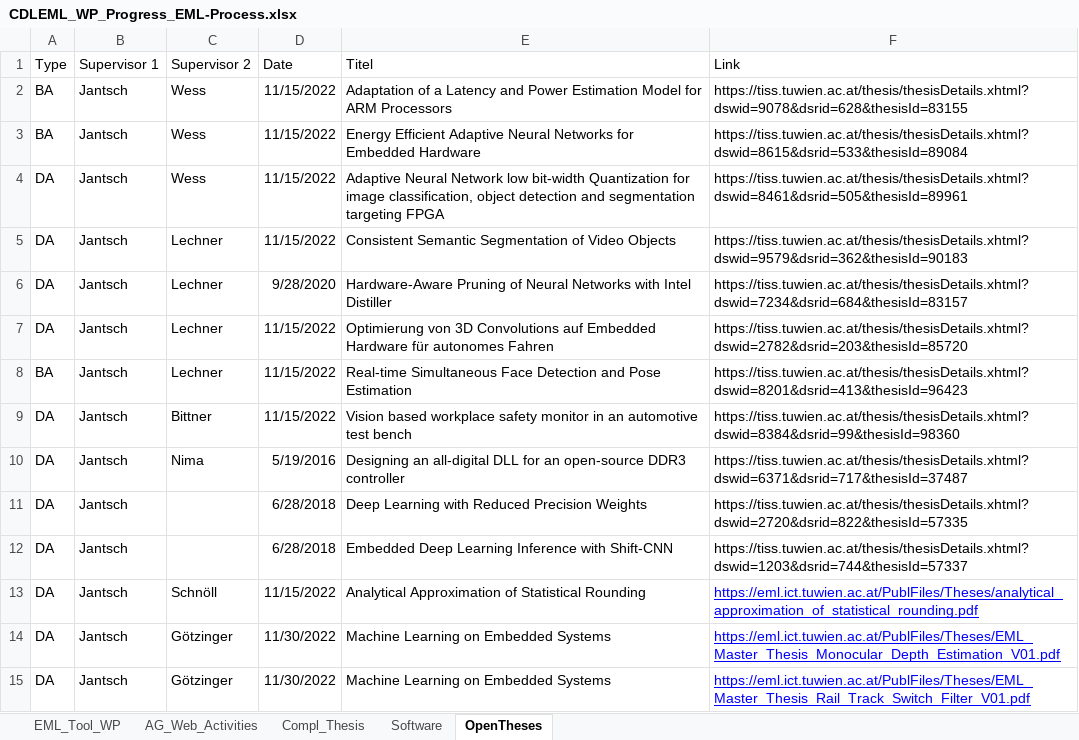
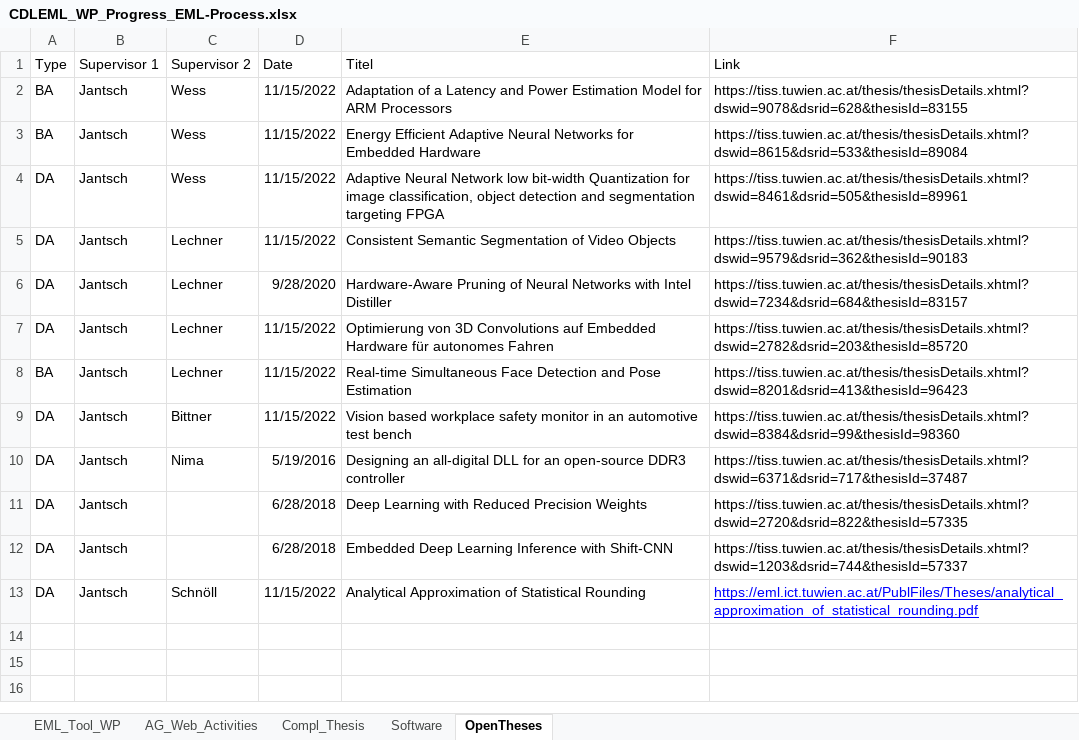
Before and after one commit to embedded-machine-learning/webpage, an Excel workbook: _data/CDLEML_WP_Progress_EML-Process.xlsx, sheet OpenTheses, drawn as a sheet; values as stored, in another font and other column widths than the file's, no borders; the diff names each change by its address in the sheet, - before the commit and + after, or states it on an @@ line.

Commit message:
one step back

```diff
--- a/_data/CDLEML_WP_Progress_EML-Process.xlsx (sheet OpenTheses)
+++ b/_data/CDLEML_WP_Progress_EML-Process.xlsx (sheet OpenTheses)
-row 14: DA | Jantsch | Götzinger | 11/30/2022 | Machine Learning on Embedded Systems | https://eml.ict.tuwien.ac.at/PublFiles/Theses/EML_Master_Thesis_Monocular_Depth_Estimation_V01.pdf
-row 15: DA | Jantsch | Götzinger | 11/30/2022 | Machine Learning on Embedded Systems | https://eml.ict.tuwien.ac.at/PublFiles/Theses/EML_Master_Thesis_Rail_Track_Switch_Filter_V01.pdf
```
